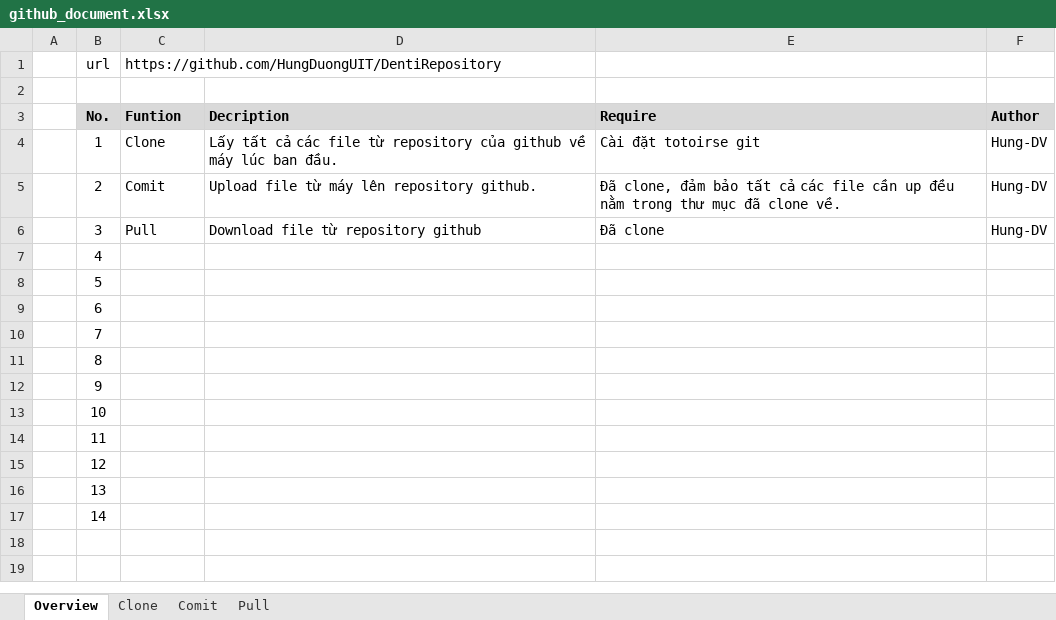
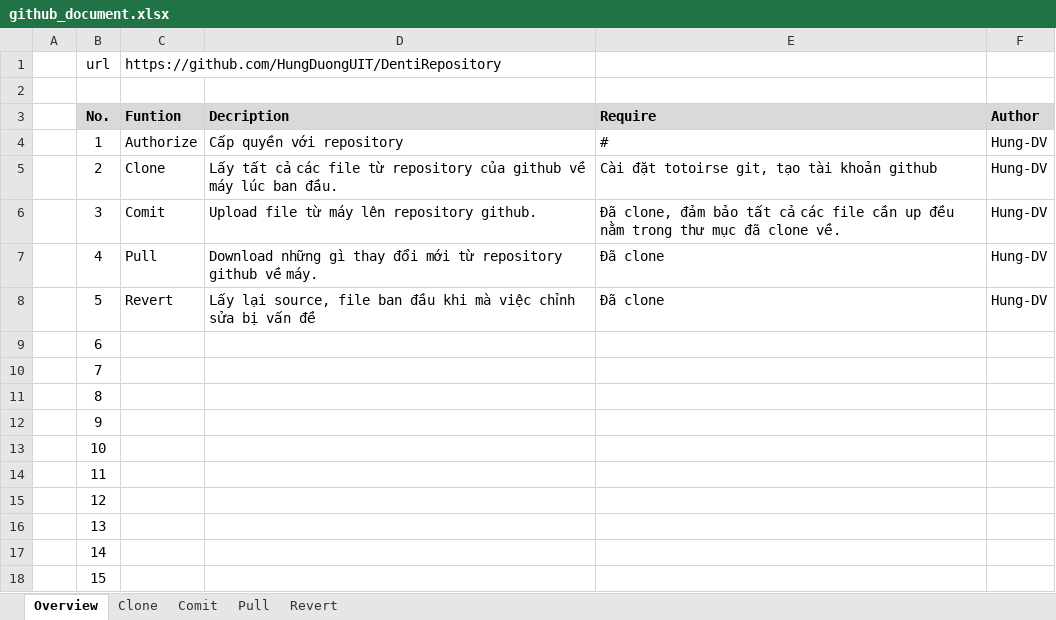
Before and after one commit to HungDuongUIT/DentiRepository, an Excel workbook: trunk/document/Github/github_document.xlsx, sheet Overview, drawn as a sheet; values as stored, in another font and other column widths than the file's, no borders; the diff names each change by its address in the sheet, - before the commit and + after, or states it on an @@ line.

Commit message:
Them revert

```diff
--- a/trunk/document/Github/github_document.xlsx (sheet Overview)
+++ b/trunk/document/Github/github_document.xlsx (sheet Overview)
+sheet tab: Revert
-C4 (Funtion): Clone
+C4 (Funtion): Authorize
-D4 (Decription): Lấy tất cả các file từ repository của github về máy lúc ban đầu.
+D4 (Decription): Cấp quyền với repository
-E4 (Require): Cài đặt totoirse git
+E4 (Require): #
-C5 (Funtion): Comit
+C5 (Funtion): Clone
-D5 (Decription): Upload file từ máy lên repository github.
+D5 (Decription): Lấy tất cả các file từ repository của github về máy lúc ban đầu.
-E5 (Require): Đã clone, đảm bảo tất cả các file cần up đều nằm trong thư mục đã clone về.
+E5 (Require): Cài đặt totoirse git, tạo tài khoản github
-C6 (Funtion): Pull
+C6 (Funtion): Comit
-D6 (Decription): Download file từ repository github
+D6 (Decription): Upload file từ máy lên repository github.
-E6 (Require): Đã clone
+E6 (Require): Đã clone, đảm bảo tất cả các file cần up đều nằm trong thư mục đã clone về.
-C7 (Funtion): (empty)
+C7 (Funtion): Pull
-D7 (Decription): (empty)
+D7 (Decription): Download những gì thay đổi mới từ repository github về máy.
-E7:E8 (Require): (empty)
+E7:E8 (Require): Đã clone
-F7:F8 (Author): (empty)
+F7:F8 (Author): Hung-DV
-C8 (Funtion): (empty)
+C8 (Funtion): Revert
-D8 (Decription): (empty)
+D8 (Decription): Lấy lại source, file ban đầu khi mà việc chỉnh sửa bị vấn đề
+row 18:  | 15
```
Also changed, not shown: sheet Pull, sheet Clone, charts or pictures.
